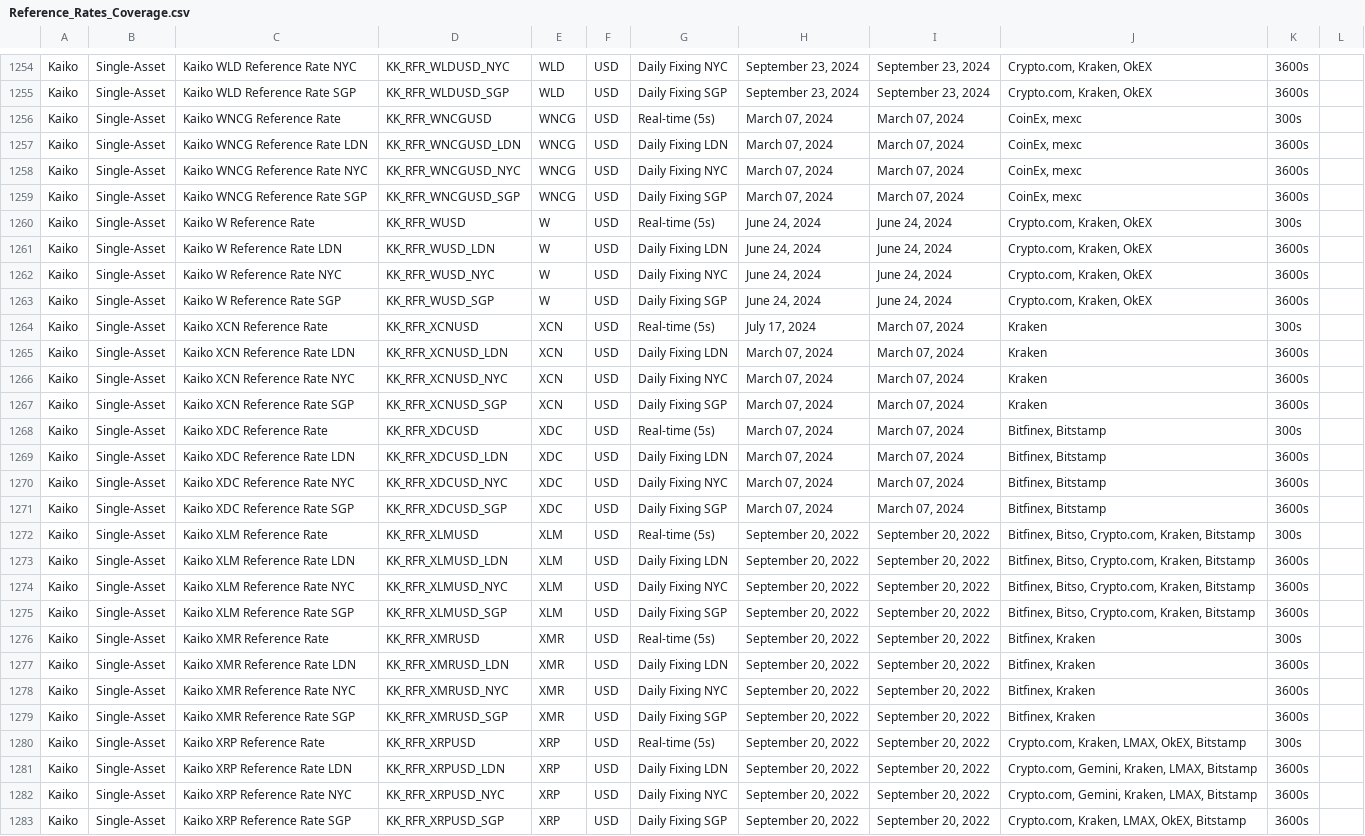
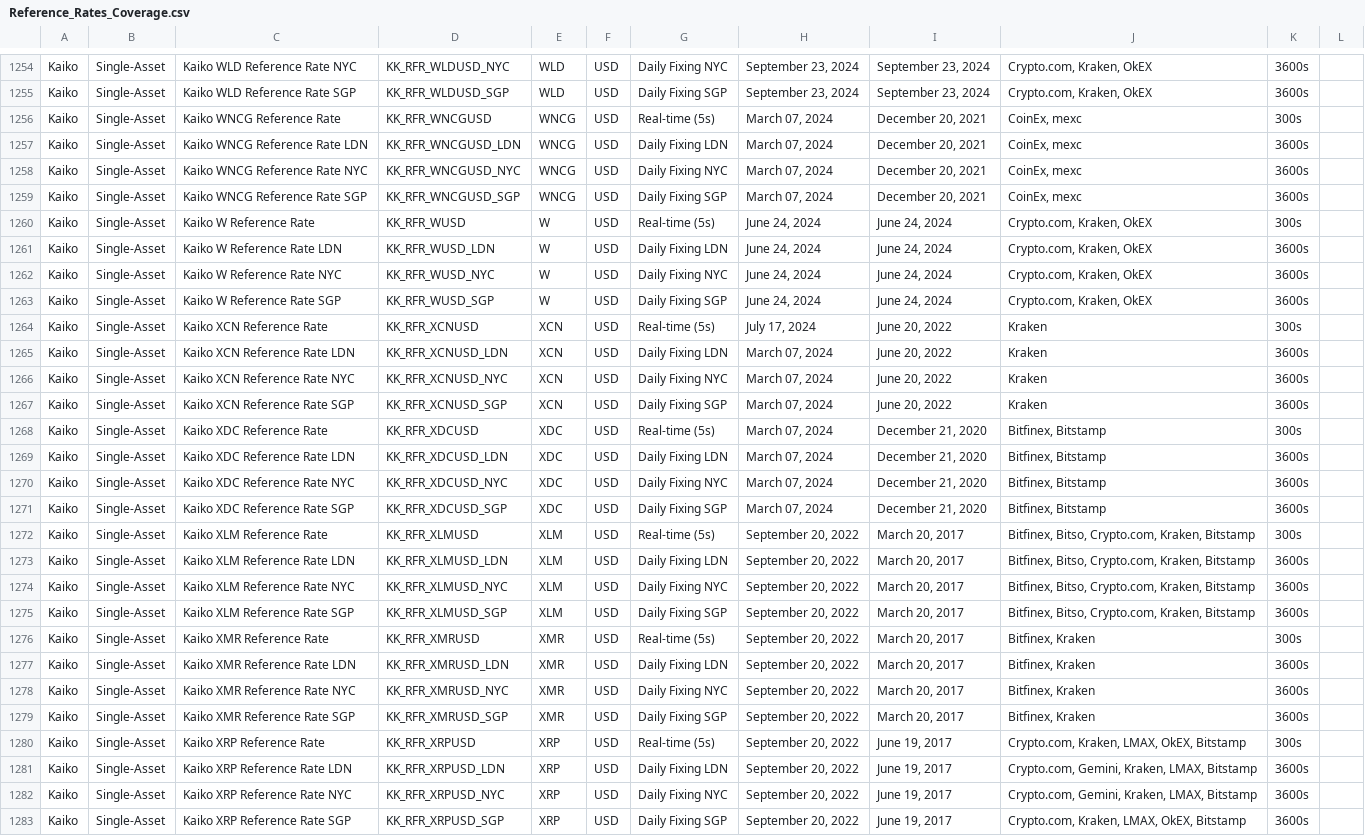
Before and after one commit to rdavill/kaiko_indices_coverage, a CSV file: Reference_Rates_Coverage.csv, drawn as a sheet; only a part is shown, gaps mark what is left out; the diff covers the shown part only; the diff names each change by its address in the sheet, - before the commit and + after, or states it on an @@ line.

```diff
--- a/Reference_Rates_Coverage.csv
+++ b/Reference_Rates_Coverage.csv
-I1256:I1259: March 07, 2024
+I1256:I1259: December 20, 2021
-I1264:I1267: March 07, 2024
+I1264:I1267: June 20, 2022
-I1268:I1271: March 07, 2024
+I1268:I1271: December 21, 2020
-I1272:I1279: September 20, 2022
+I1272:I1279: March 20, 2017
-I1280:I1283: September 20, 2022
+I1280:I1283: June 19, 2017
```
Also changed, not shown: 20 edited cells elsewhere in this file.
